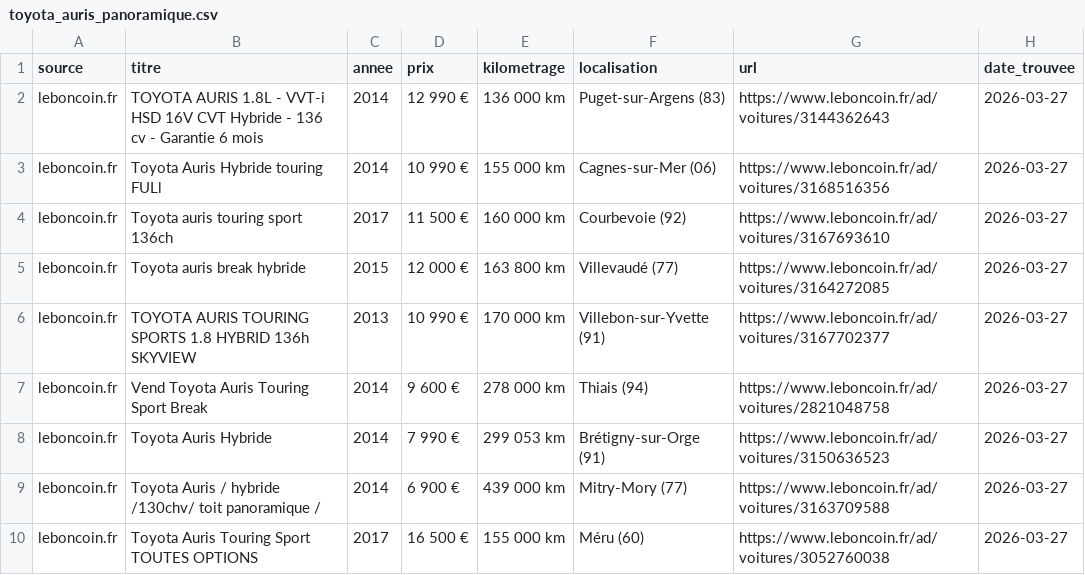
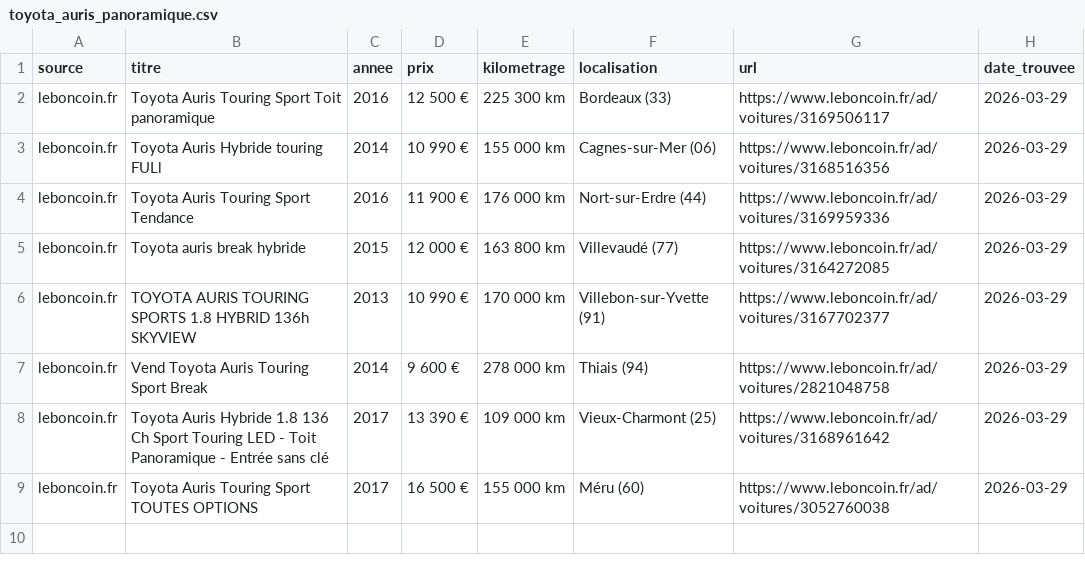
Before and after one commit to anthonyC77/recherche-auris, a CSV file: toyota_auris_panoramique.csv, drawn as a sheet.

```diff
--- a/toyota_auris_panoramique.csv
+++ b/toyota_auris_panoramique.csv
@@ -1,10 +1,9 @@
 source,titre,annee,prix,kilometrage,localisation,url,date_trouvee
-leboncoin.fr,TOYOTA AURIS 1.8L - VVT-i HSD 16V CVT Hybride - 136 cv - Garantie 6 mois,2014,12 990 €,136 000 km,Puget-sur-Argens (83),https://www.leboncoin.fr/ad/voitures/3144362643,2026-03-27
-leboncoin.fr,Toyota Auris Hybride touring FULl,2014,10 990 €,155 000 km,Cagnes-sur-Mer (06),https://www.leboncoin.fr/ad/voitures/3168516356,2026-03-27
-leboncoin.fr,Toyota auris touring sport 136ch,2017,11 500 €,160 000 km,Courbevoie (92),https://www.leboncoin.fr/ad/voitures/3167693610,2026-03-27
-leboncoin.fr,Toyota auris break hybride,2015,12 000 €,163 800 km,Villevaudé (77),https://www.leboncoin.fr/ad/voitures/3164272085,2026-03-27
-leboncoin.fr,TOYOTA AURIS TOURING SPORTS 1.8 HYBRID 136h SKYVIEW,2013,10 990 €,170 000 km,Villebon-sur-Yvette (91),https://www.leboncoin.fr/ad/voitures/3167702377,2026-03-27
-leboncoin.fr,Vend Toyota Auris Touring Sport Break,2014,9 600 €,278 000 km,Thiais (94),https://www.leboncoin.fr/ad/voitures/2821048758,2026-03-27
-leboncoin.fr,Toyota Auris Hybride,2014,7 990 €,299 053 km,Brétigny-sur-Orge (91),https://www.leboncoin.fr/ad/voitures/3150636523,2026-03-27
-leboncoin.fr,Toyota Auris / hybride /130chv/ toit panoramique /,2014,6 900 €,439 000 km,Mitry-Mory (77),https://www.leboncoin.fr/ad/voitures/3163709588,2026-03-27
-leboncoin.fr,Toyota Auris Touring Sport TOUTES OPTIONS,2017,16 500 €,155 000 km,Méru (60),https://www.leboncoin.fr/ad/voitures/3052760038,2026-03-27
+leboncoin.fr,Toyota Auris Touring Sport Toit panoramique,2016,12 500 €,225 300 km,Bordeaux (33),https://www.leboncoin.fr/ad/voitures/3169506117,2026-03-29
+leboncoin.fr,Toyota Auris Hybride touring FULl,2014,10 990 €,155 000 km,Cagnes-sur-Mer (06),https://www.leboncoin.fr/ad/voitures/3168516356,2026-03-29
+leboncoin.fr,Toyota Auris Touring Sport Tendance,2016,11 900 €,176 000 km,Nort-sur-Erdre (44),https://www.leboncoin.fr/ad/voitures/3169959336,2026-03-29
+leboncoin.fr,Toyota auris break hybride,2015,12 000 €,163 800 km,Villevaudé (77),https://www.leboncoin.fr/ad/voitures/3164272085,2026-03-29
+leboncoin.fr,TOYOTA AURIS TOURING SPORTS 1.8 HYBRID 136h SKYVIEW,2013,10 990 €,170 000 km,Villebon-sur-Yvette (91),https://www.leboncoin.fr/ad/voitures/3167702377,2026-03-29
+leboncoin.fr,Vend Toyota Auris Touring Sport Break,2014,9 600 €,278 000 km,Thiais (94),https://www.leboncoin.fr/ad/voitures/2821048758,2026-03-29
+leboncoin.fr,Toyota Auris Hybride 1.8 136 Ch Sport Touring LED - Toit Panoramique - Entrée sans clé,2017,13 390 €,109 000 km,Vieux-Charmont (25),https://www.leboncoin.fr/ad/voitures/3168961642,2026-03-29
+leboncoin.fr,Toyota Auris Touring Sport TOUTES OPTIONS,2017,16 500 €,155 000 km,Méru (60),https://www.leboncoin.fr/ad/voitures/3052760038,2026-03-29
```
Also changed, not shown: 2 other files.
